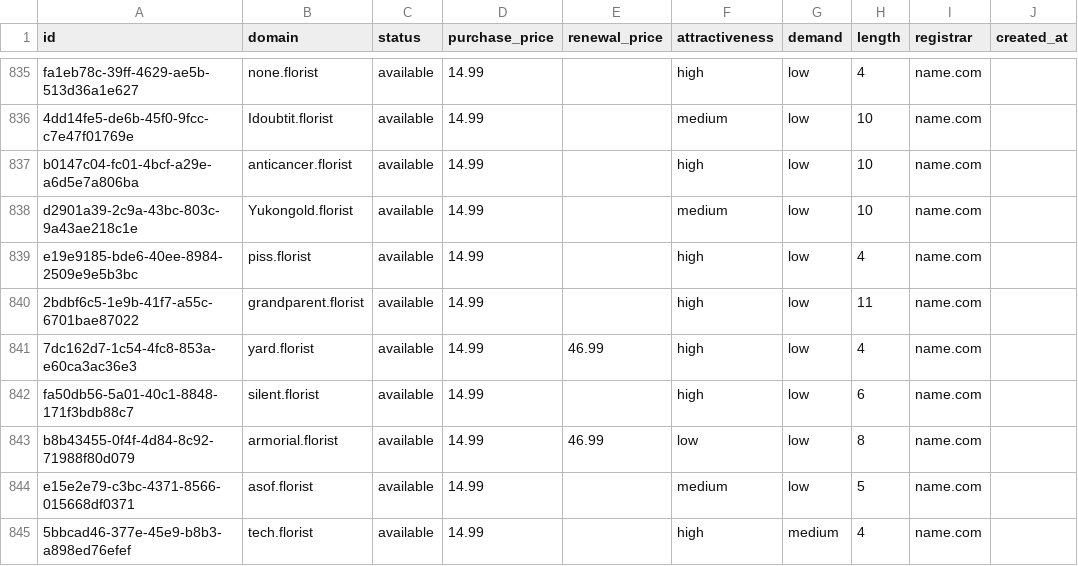
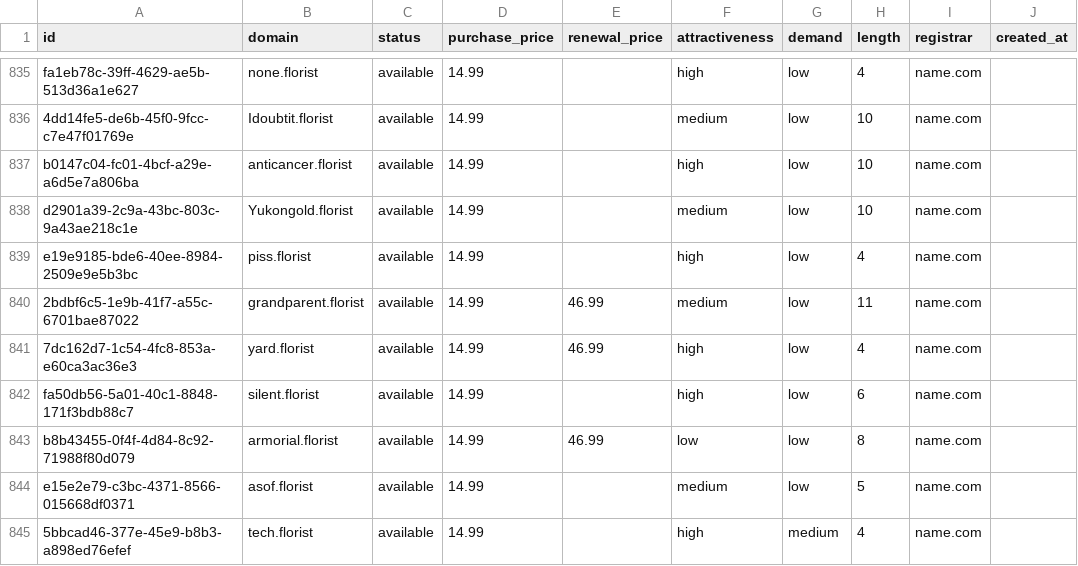
Before and after one commit to UniqueDomains/florist-oneword-domains, a CSV file: florist.csv, drawn as a sheet; only a part is shown, gaps mark what is left out; the diff names each change by its address in the sheet, - before the commit and + after, or states it on an @@ line.

Commit message:
Domains update

```diff
--- a/florist.csv
+++ b/florist.csv
-E840 (renewal_price): (empty)
+E840 (renewal_price): 46.99
-F840 (attractiveness): high
+F840 (attractiveness): medium
```
Also changed, not shown: 4 other files.
